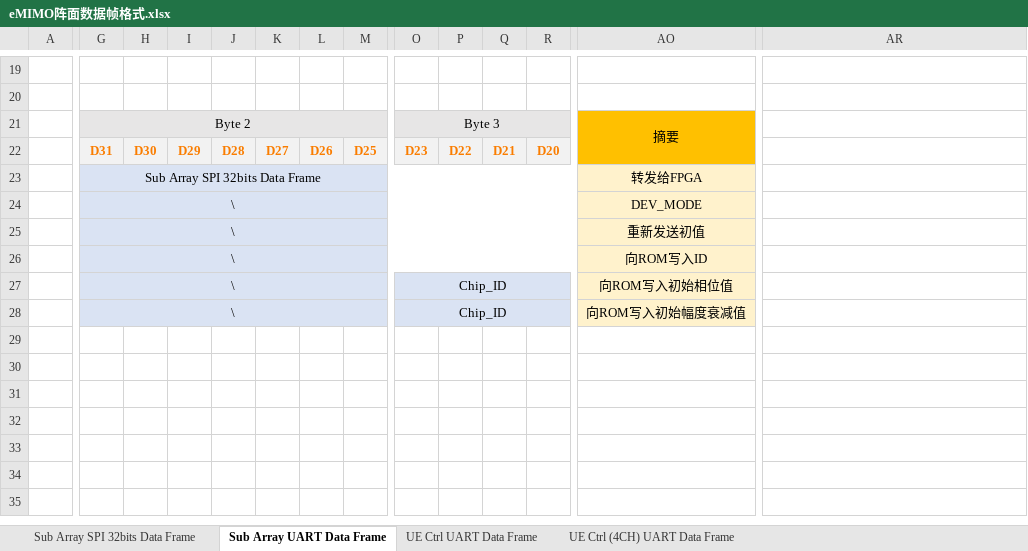
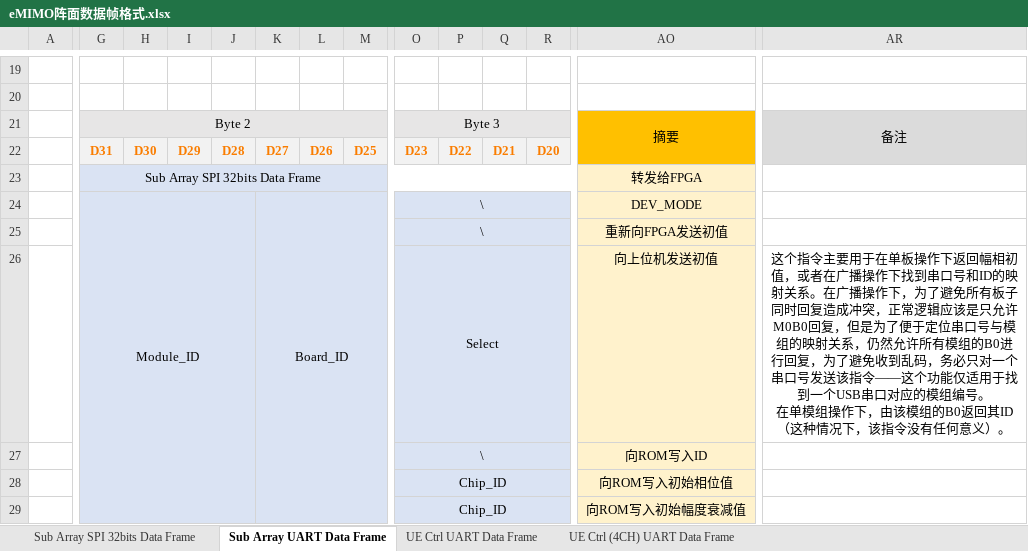
Before and after one commit to WezneR/EMIMO-Software, an Excel workbook: eMIMO阵面数据帧格式.xlsx, sheet Sub Array UART Data Frame, drawn as a sheet; only a part is shown, gaps mark what is left out; values as stored, in another font and other column widths than the file's, no borders; removed rows and columns are numbered as before the commit, all else as after; rows hold the shown columns only; ↵ is a line break in a cell; the diff names each change by its address in the sheet, - before the commit and + after, or states it on an @@ line.

```diff
--- a/eMIMO阵面数据帧格式.xlsx (sheet Sub Array UART Data Frame)
+++ b/eMIMO阵面数据帧格式.xlsx (sheet Sub Array UART Data Frame)
-AR21: (empty)
+AR21: 备注
-AR21:AR22 fill: none
+AR21:AR22 fill: #DBDBDB
+AR21:AR22 merged
-G24: \
+G24: Module_ID
-G24:R24 merged
+G24:J29 merged
-K24: (empty)
+K24: Board_ID
+K24:N29 merged
-O24:O25: (empty)
+O24:O25: \
+O24:R24 merged
-G25: \
+G25: (empty)
-G25:R25 merged
+O25:R25 merged
-AO25: 重新发送初值
+AO25: 重新向FPGA发送初值
+row 26:  |  |  |  |  |  |  |  | Select |  |  |  | 向上位机发送初值 | 这个指令主要用于在单板操作下返回幅相初值，或者在广播操作下找到串口号和ID的映射关系。在广播操作下，为了避免所有板子同时回复造成冲突，正常逻辑应该是只允许M0B0回复，但是为了便于定位串口号与模组的映射关系，仍然允许所有模组的B0进行回复，为了避免收到乱码，务必只对一个串口号发送该指令——这个功能仅适用于找到一个USB串口对应的模组编号。 ↵ 在单模组操作下，由该模组的B0返回其ID（这种情况下，该指令没有任何意义）。
-G27:G29: \
+G27:G29: (empty)
-G26:R26 merged
-O27: (empty)
+O27: \
+O27:R27 merged
-G27:N27 merged
-G28:N28 merged
```
Also changed, not shown: sheet Sub Array SPI 32bits Data Frame, charts or pictures, 55 other files.
